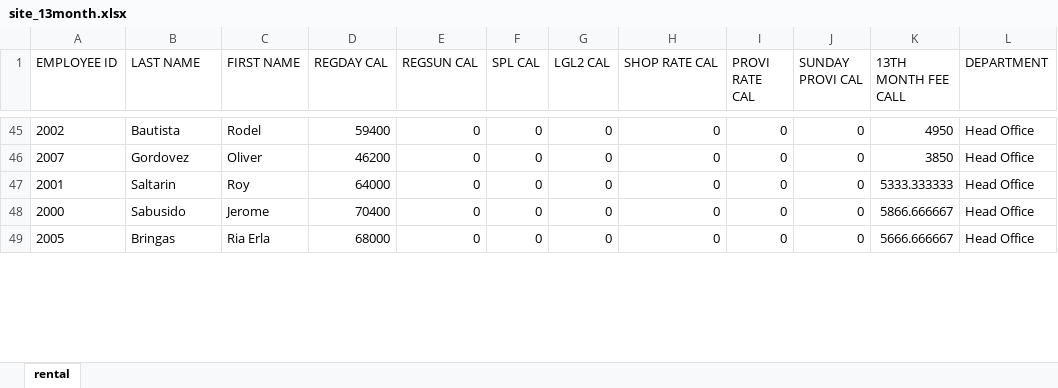
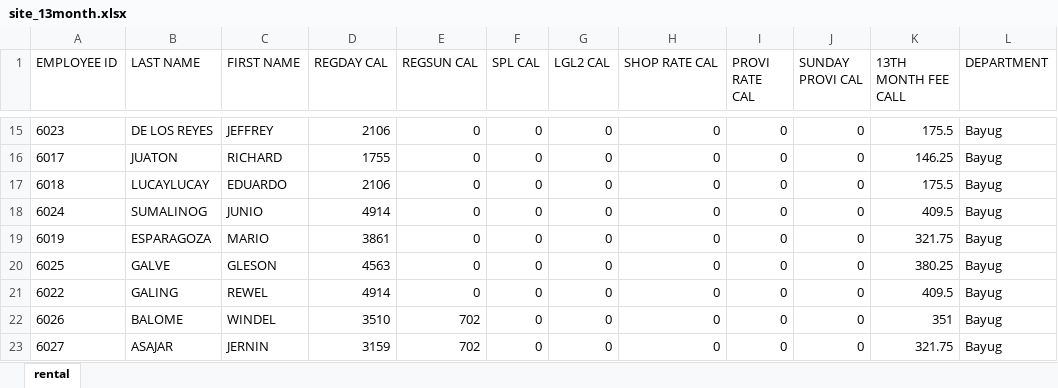
Before and after one commit to joeygracesabusido/ldproject, an Excel workbook: site_13month.xlsx, sheet rental, drawn as a sheet; only a part is shown, gaps mark what is left out; values as stored, in another font and other column widths than the file's, no borders; addresses are those after the commit; the diff covers the shown part only; the diff names each change by its address in the sheet, - before the commit and + after, or states it on an @@ line.

```diff
--- a/site_13month.xlsx (sheet rental)
+++ b/site_13month.xlsx (sheet rental)
-A15 (EMPLOYEE ID): 2002
+A15 (EMPLOYEE ID): 6023
-B15 (LAST NAME): Bautista
+B15 (LAST NAME): DE LOS REYES
-C15 (FIRST NAME): Rodel
+C15 (FIRST NAME): JEFFREY
-D15 (REGDAY CAL): 59400
+D15 (REGDAY CAL): 2106
-K15 (13TH MONTH FEE CALL): 4950
+K15 (13TH MONTH FEE CALL): 175.5
-L15 (DEPARTMENT): Head Office
+L15 (DEPARTMENT): Bayug
+row 16: 6017 | JUATON | RICHARD | 1755 | 0 | 0 | 0 | 0 | 0 | 0 | 146.25 | Bayug
+row 17: 6018 | LUCAYLUCAY | EDUARDO | 2106 | 0 | 0 | 0 | 0 | 0 | 0 | 175.5 | Bayug
-A18 (EMPLOYEE ID): 2007
+A18 (EMPLOYEE ID): 6024
-B18 (LAST NAME): Gordovez
+B18 (LAST NAME): SUMALINOG
-C18 (FIRST NAME): Oliver
+C18 (FIRST NAME): JUNIO
-D18 (REGDAY CAL): 46200
+D18 (REGDAY CAL): 4914
-K18 (13TH MONTH FEE CALL): 3850
+K18 (13TH MONTH FEE CALL): 409.5
-L18:L21 (DEPARTMENT): Head Office
+L18:L21 (DEPARTMENT): Bayug
-A19 (EMPLOYEE ID): 2001
+A19 (EMPLOYEE ID): 6019
-B19 (LAST NAME): Saltarin
+B19 (LAST NAME): ESPARAGOZA
-C19 (FIRST NAME): Roy
+C19 (FIRST NAME): MARIO
-D19 (REGDAY CAL): 64000
+D19 (REGDAY CAL): 3861
-K19 (13TH MONTH FEE CALL): 5333.333333
+K19 (13TH MONTH FEE CALL): 321.75
-A20 (EMPLOYEE ID): 2000
+A20 (EMPLOYEE ID): 6025
-B20 (LAST NAME): Sabusido
+B20 (LAST NAME): GALVE
-C20 (FIRST NAME): Jerome
+C20 (FIRST NAME): GLESON
-D20 (REGDAY CAL): 70400
+D20 (REGDAY CAL): 4563
-K20 (13TH MONTH FEE CALL): 5866.666667
+K20 (13TH MONTH FEE CALL): 380.25
-A21 (EMPLOYEE ID): 2005
+A21 (EMPLOYEE ID): 6022
-B21 (LAST NAME): Bringas
+B21 (LAST NAME): GALING
-C21 (FIRST NAME): Ria Erla
+C21 (FIRST NAME): REWEL
-D21 (REGDAY CAL): 68000
+D21 (REGDAY CAL): 4914
-K21 (13TH MONTH FEE CALL): 5666.666667
+K21 (13TH MONTH FEE CALL): 409.5
+row 22: 6026 | BALOME | WINDEL | 3510 | 702 | 0 | 0 | 0 | 0 | 0 | 351 | Bayug
+row 23: 6027 | ASAJAR | JERNIN | 3159 | 702 | 0 | 0 | 0 | 0 | 0 | 321.75 | Bayug
```
Also changed, not shown: 9 added rows, 61 removed rows and 30 edited cells elsewhere in this sheet, 1604CF.xlsx, 3 other files.
